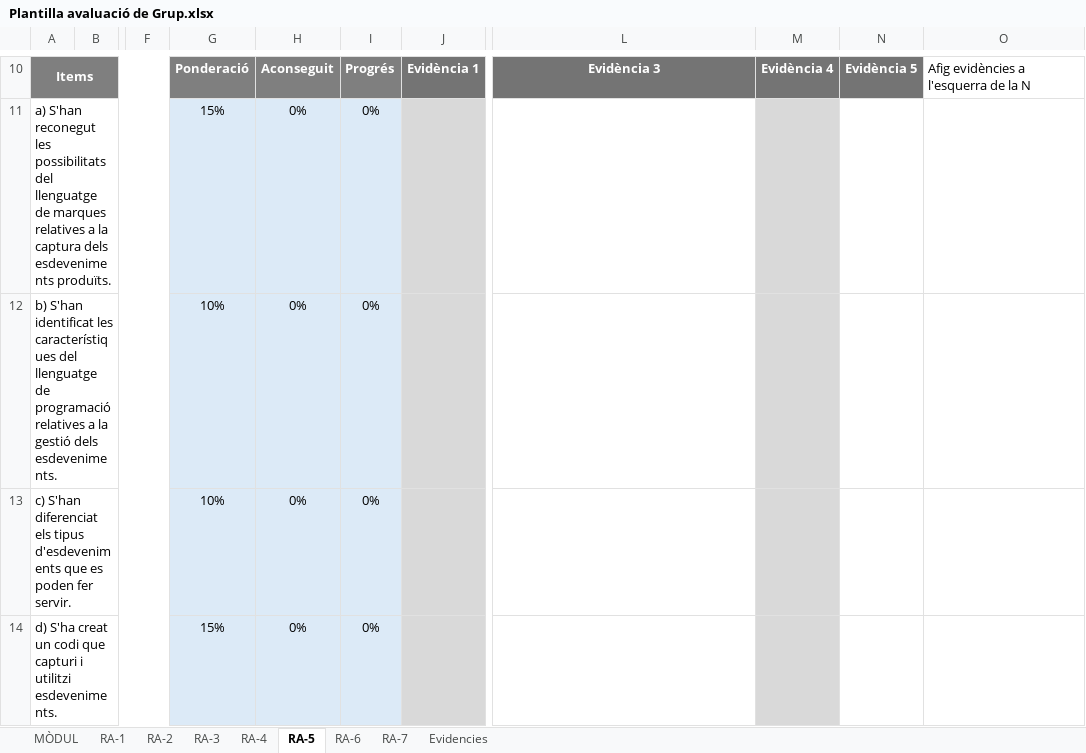
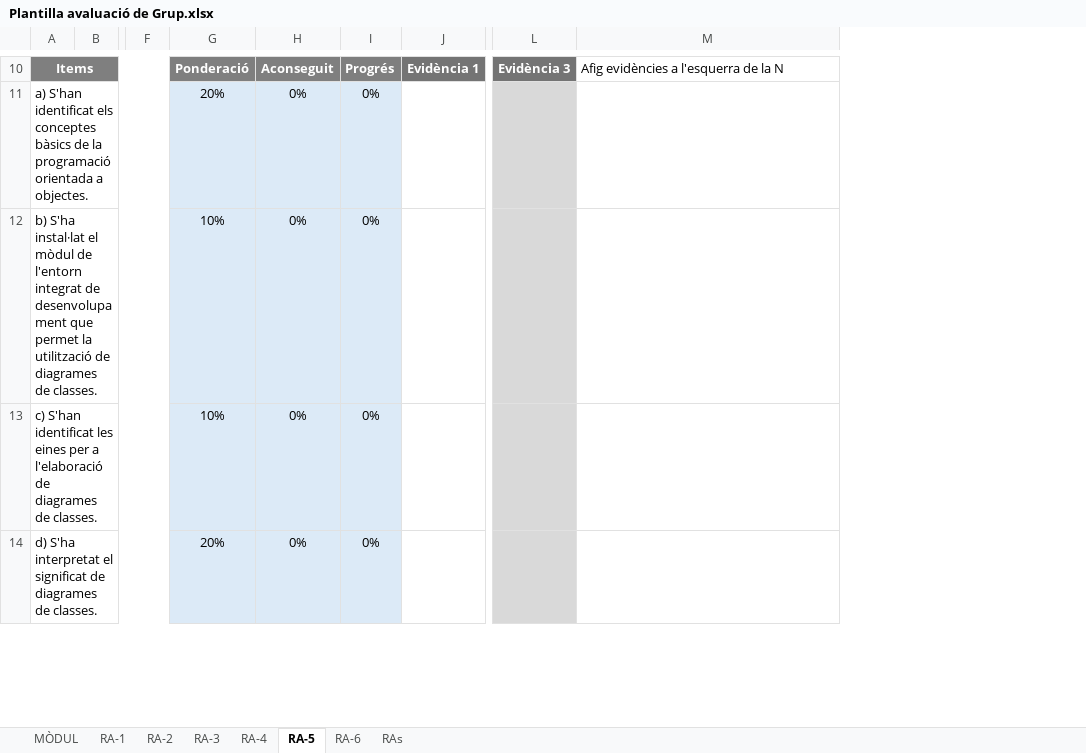
Before and after one commit to somarrod/1DAW_ED_smarti, an Excel workbook: doc_professor/avaluacio/Plantilla avaluació de Grup.xlsx, sheet RA-5, drawn as a sheet; only a part is shown, gaps mark what is left out; values as stored, in another font and other column widths than the file's, no borders; removed rows and columns are numbered as before the commit, all else as after; the diff covers the shown part only; the diff names each change by its address in the sheet, - before the commit and + after, or states it on an @@ line.

```diff
--- a/doc_professor/avaluacio/Plantilla avaluació de Grup.xlsx (sheet RA-5)
+++ b/doc_professor/avaluacio/Plantilla avaluació de Grup.xlsx (sheet RA-5)
-sheet tab: RA-7
-sheet tab: Evidencies
+sheet tab: RAs
-column A, rows 10-14: Items | a) S'han reconegut les possibilitats del llenguatge de marques relatives a la captura dels esdeveniments produïts. | b) S'han identificat les característiques del llenguatge de programació relatives a la gestió dels esdeveniments. | c) S'han diferenciat els tipus d'esdeveniments que es poden fer servir. | d) S'ha creat un codi que capturi i utilitzi esdeveniments.
+column A, rows 10-14: Items | a) S'han identificat els conceptes bàsics de la programació orientada a objectes. | b) S'ha instal·lat el mòdul de l'entorn integrat de desenvolupament que permet la utilització de diagrames de classes. | c) S'han identificat les eines per a l'elaboració de diagrames de classes. | d) S'ha interpretat el significat de diagrames de classes.
+column L, row 10: Evidència 3
-column M, row 10: Evidència 4
-column N, row 10: Evidència 5
-column O, row 10: Afig evidències a l'esquerra de la N
-M10: Evidència 3
+M10: Afig evidències a l'esquerra de la N
@@ M10 fill: #747474 → none, bold: on → off, text colour: #FFFFFF → black, alignment: center → left @@
-G11: 15%
+G11: 20%
-J11:J14 fill: #D9D9D9
+J11:J14 fill: none
-G14: 15%
+G14: 20%
```
Also changed, not shown: 3 added rows, 4 removed rows, 15 edited cells and cell formats elsewhere in this sheet, sheet RA-1, sheet RA-4, sheet RA-3, sheet RA-2, sheet RA-6, sheet MÒDUL, formulas that keep their value.
